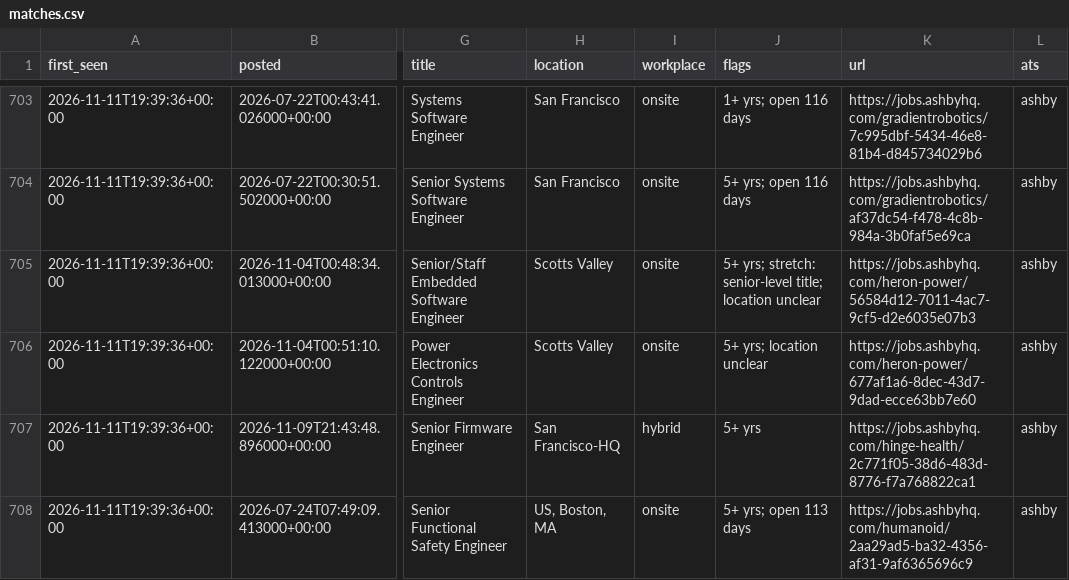
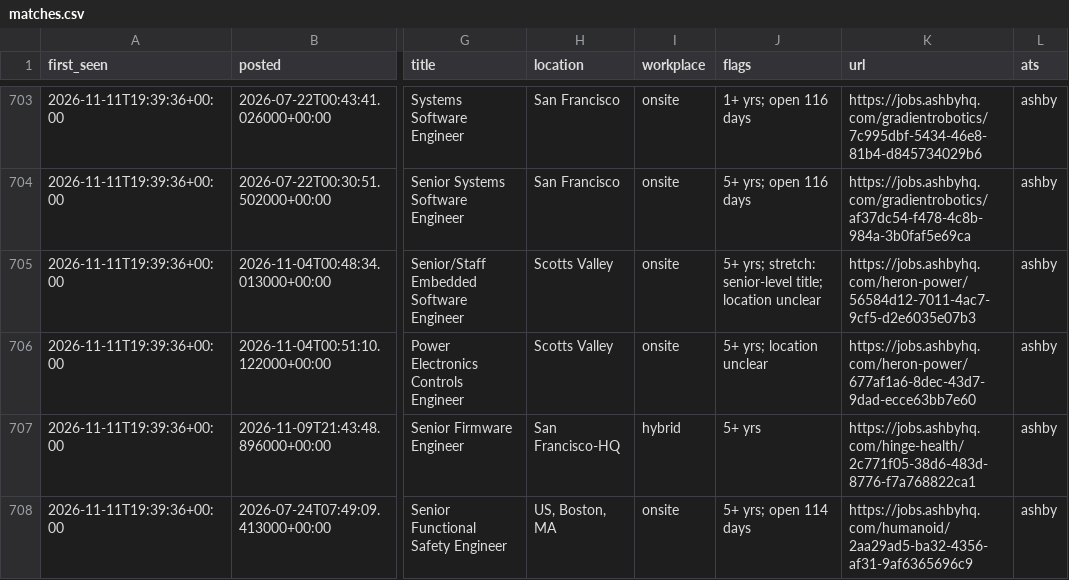
Before and after one commit to chandrakodali/job-radar, a CSV file: data/automotive/matches.csv, drawn as a sheet; only a part is shown, gaps mark what is left out; the diff covers the shown part only; the diff names each change by its address in the sheet, - before the commit and + after, or states it on an @@ line.

```diff
--- a/data/automotive/matches.csv
+++ b/data/automotive/matches.csv
-J708 (flags): 5+ yrs; open 113 days
+J708 (flags): 5+ yrs; open 114 days
```
Also changed, not shown: 22 edited cells elsewhere in this file, data/automotive/coverage.csv, 3 other files.
